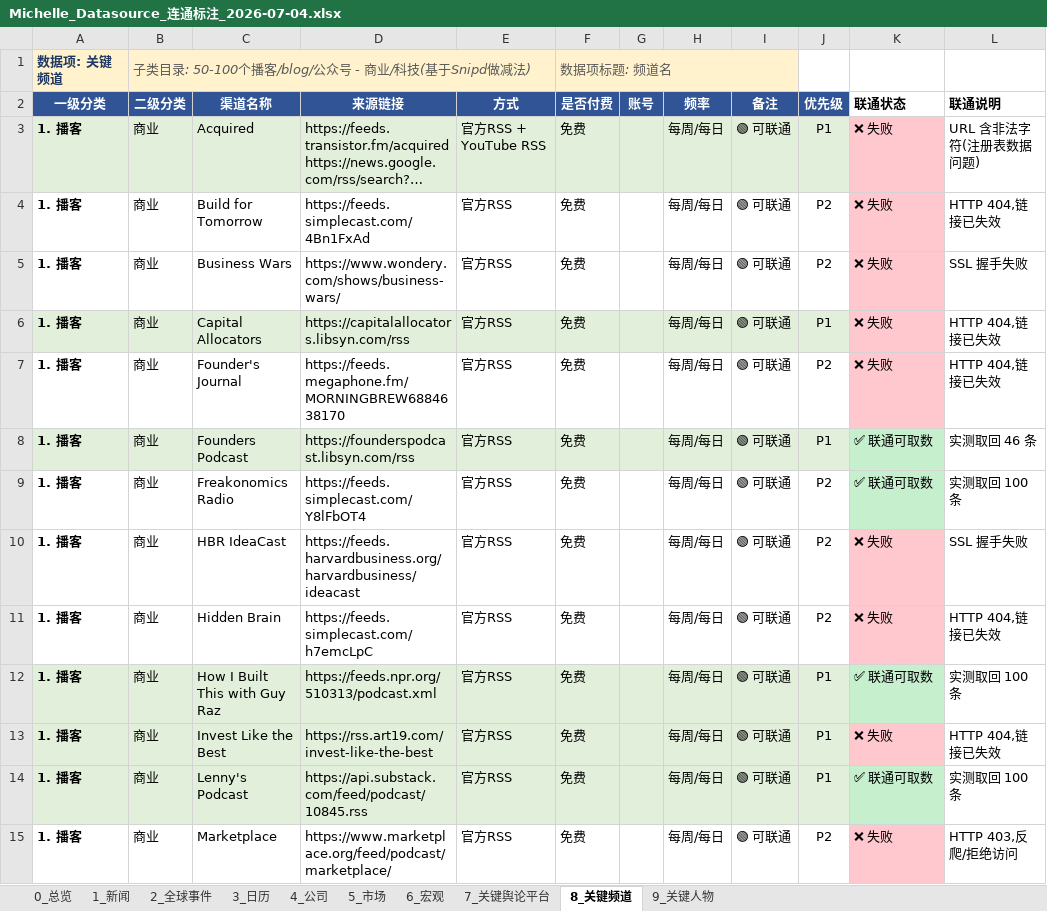
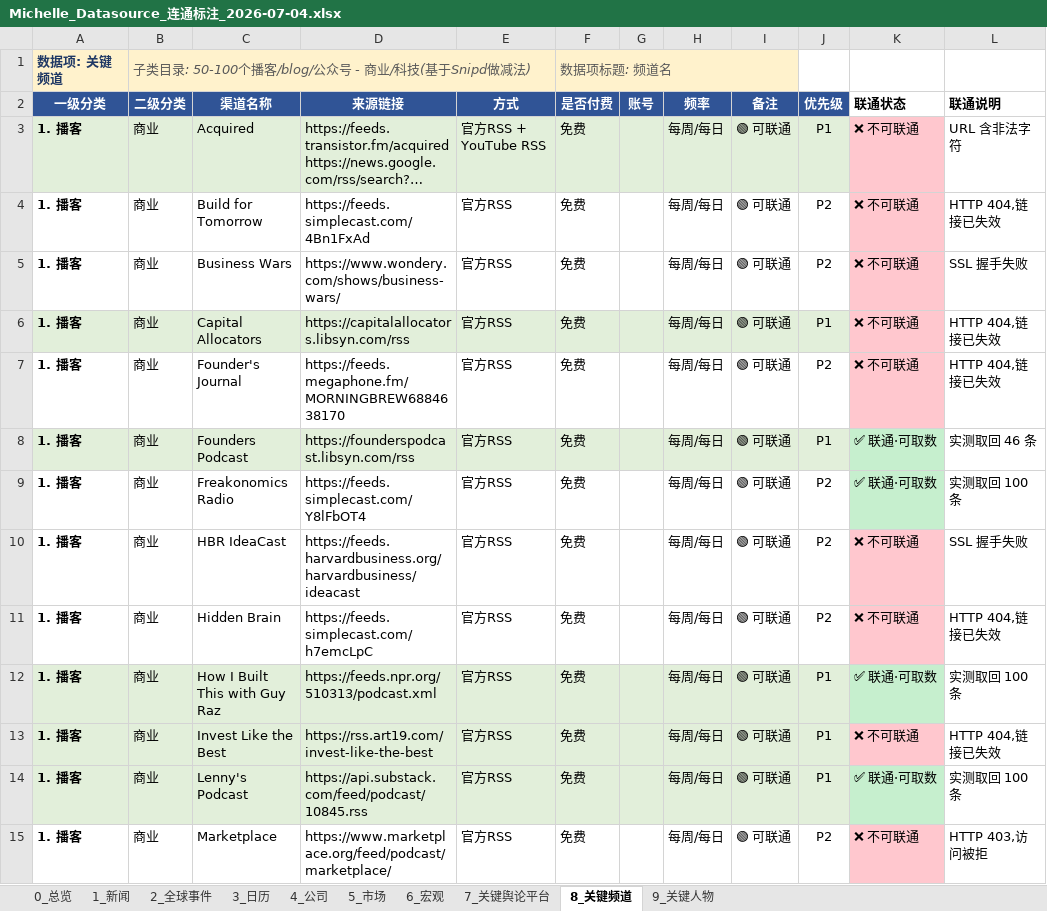
Before and after one commit to squalla1/michelle_datahub, an Excel workbook: docs/reports/Michelle_Datasource_连通标注_2026-07-04.xlsx, sheet 8_关键频道, drawn as a sheet; only a part is shown; long unchanged cells end in …; values as stored, in another font and other column widths than the file's, no borders; the diff covers the shown part only; the diff names each change by its address in the sheet, - before the commit and + after, or states it on an @@ line.

```diff
--- a/docs/reports/Michelle_Datasource_连通标注_2026-07-04.xlsx (sheet 8_关键频道)
+++ b/docs/reports/Michelle_Datasource_连通标注_2026-07-04.xlsx (sheet 8_关键频道)
-K3:K7 (联通状态): ❌ 失败
+K3:K7 (联通状态): ❌ 不可联通
-L3 (联通说明): URL 含非法字符(注册表数据问题)
+L3 (联通说明): URL 含非法字符
-K8:K9 (联通状态): ✅ 联通可取数
+K8:K9 (联通状态): ✅ 联通·可取数
-K10:K11 (联通状态): ❌ 失败
+K10:K11 (联通状态): ❌ 不可联通
-K12 (联通状态): ✅ 联通可取数
+K12 (联通状态): ✅ 联通·可取数
-K13 (联通状态): ❌ 失败
+K13 (联通状态): ❌ 不可联通
-K14 (联通状态): ✅ 联通可取数
+K14 (联通状态): ✅ 联通·可取数
-K15 (联通状态): ❌ 失败
+K15 (联通状态): ❌ 不可联通
-L15 (联通说明): HTTP 403,反爬/拒绝访问
+L15 (联通说明): HTTP 403,访问被拒
```
Also changed, not shown: 423 edited cells elsewhere in this sheet, sheet 9_关键人物, sheet 1_新闻, sheet 5_市场, sheet 6_宏观, sheet 3_日历, sheet 4_公司, 2 more sheets, docs/reports/连通标注_2026-07-04_分表/1_新闻.xlsx, docs/reports/连通标注_2026-07-04_分表/4_公司.xlsx, 14 other files.
